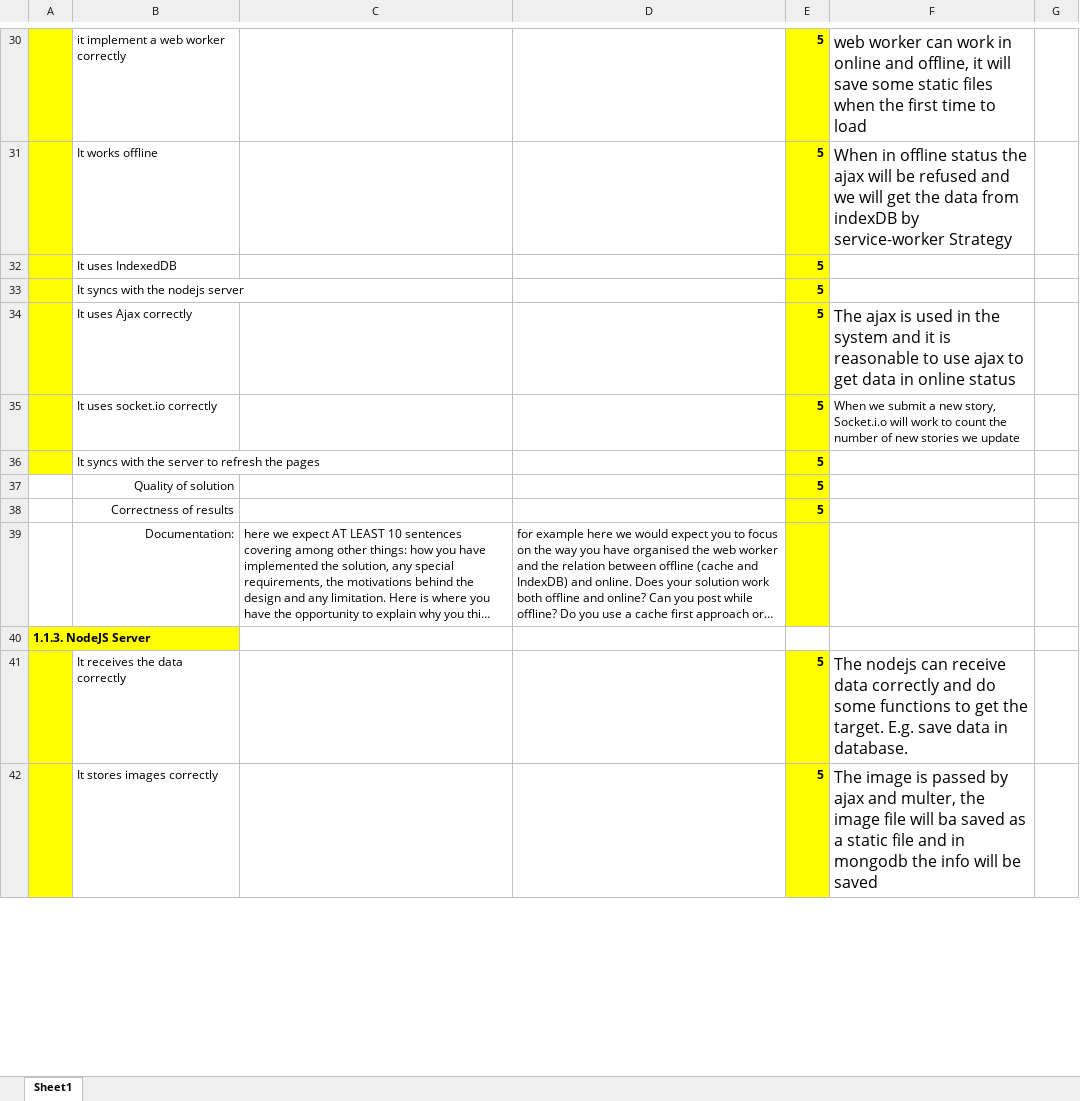
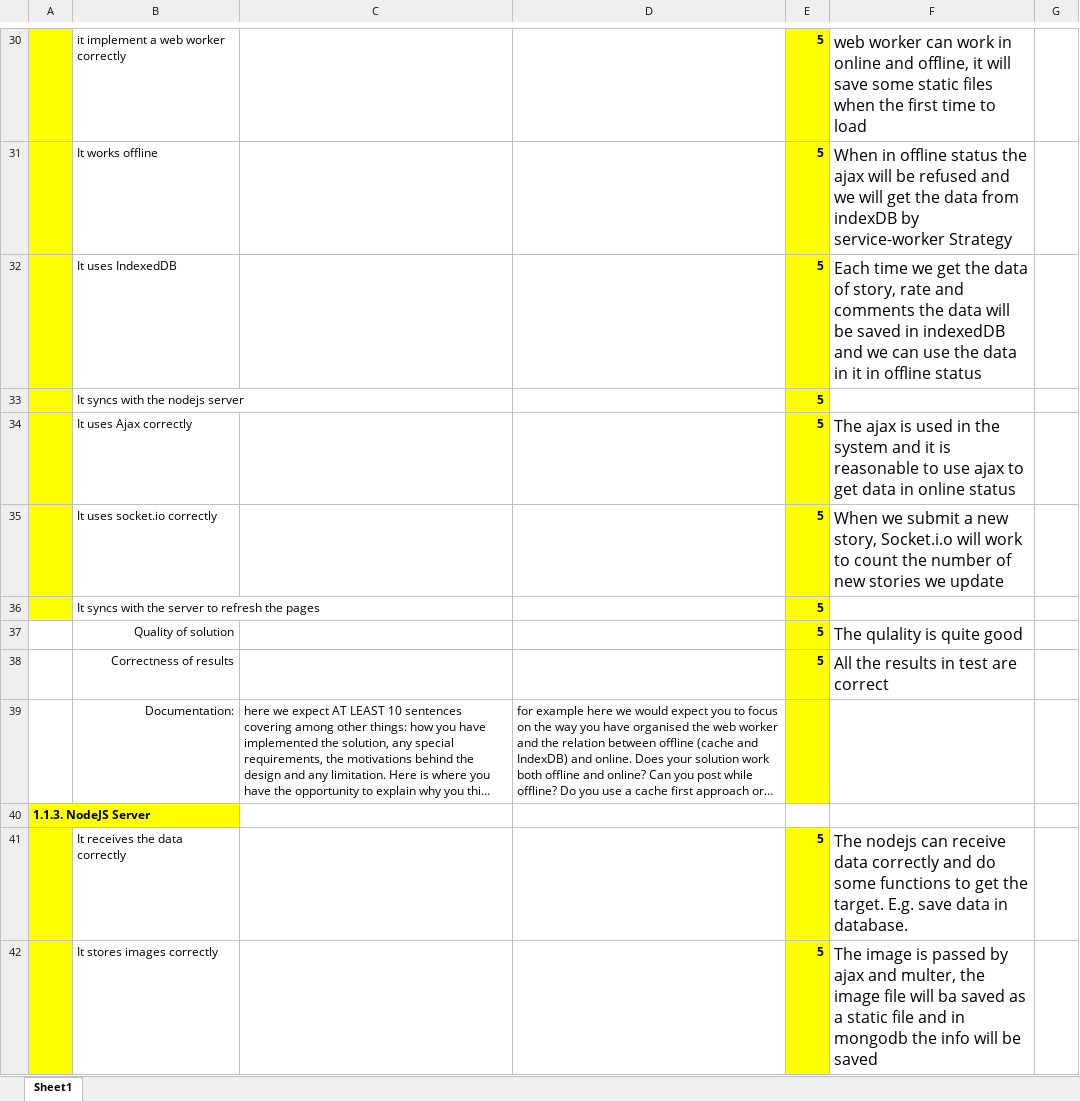
Before and after one commit to HailGreen/HailGreenWeb, an Excel workbook: Final Self Assessment Form COM3504-COM6504.xlsx, sheet Sheet1, drawn as a sheet; only a part is shown, gaps mark what is left out; long unchanged cells end in …; values as stored, in another font and other column widths than the file's, no borders; the diff covers the shown part only; the diff names each change by its address in the sheet, - before the commit and + after, or states it on an @@ line.

Commit message:
update excel

```diff
--- a/Final Self Assessment Form COM3504-COM6504.xlsx (sheet Sheet1)
+++ b/Final Self Assessment Form COM3504-COM6504.xlsx (sheet Sheet1)
-F32: (empty)
+F32: Each time we get the data of story, rate and comments the data will be saved in indexedDB and we can use the data in it in offline status
@@ F35 text size: larger @@
-F37: (empty)
+F37: The qulality is quite good
-F38: (empty)
+F38: All the results in test are correct
```
Also changed, not shown: 5 edited cells and cell formats elsewhere in this sheet.
